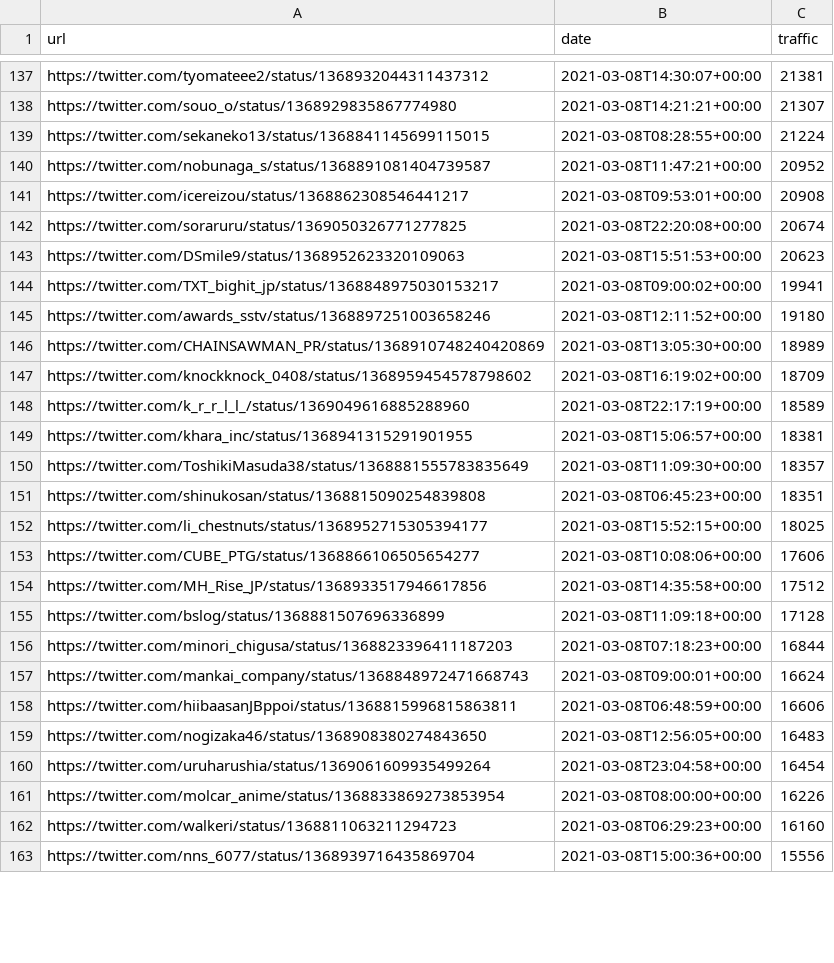
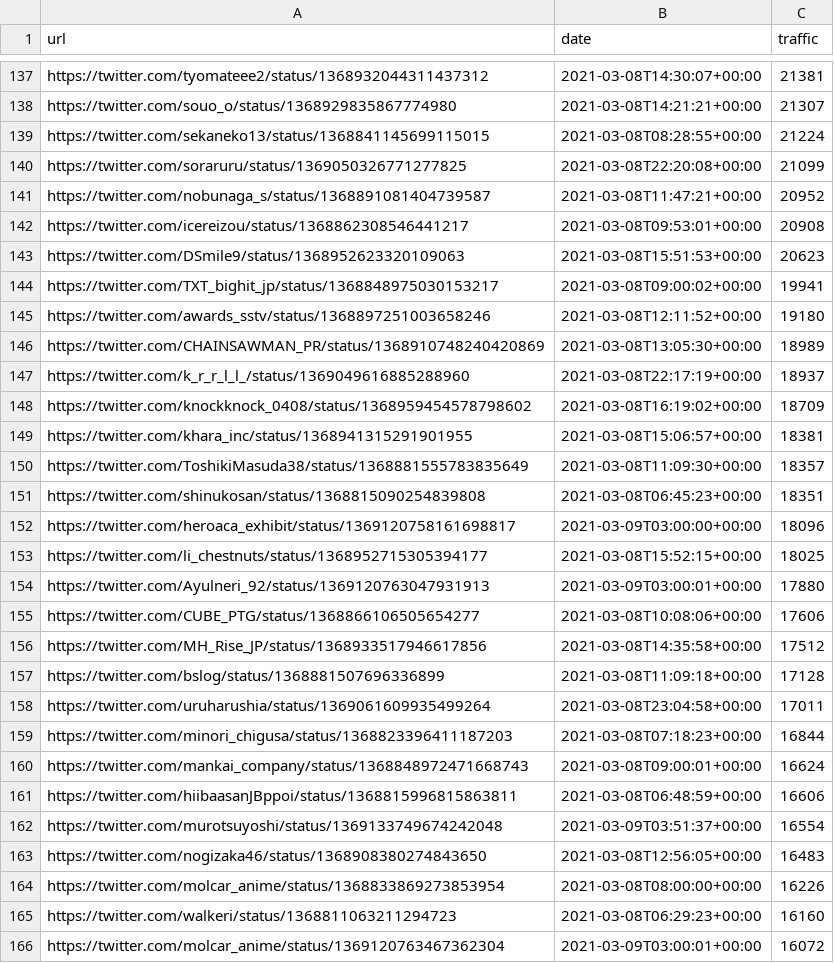
Before and after one commit to cross-internet/api, a CSV file: public/article.csv, drawn as a sheet; only a part is shown, gaps mark what is left out; the shorter side is filled out with more unchanged rows; the diff covers the shown part only.

```diff
--- a/public/article.csv
+++ b/public/article.csv
@@ -139,5 +139,5 @@ https://twitter.com/souo_o/status/1368929835867774980,2021-03-08T14:21:21+00:00,
 https://twitter.com/sekaneko13/status/1368841145699115015,2021-03-08T08:28:55+00:00,21224
+https://twitter.com/soraruru/status/1369050326771277825,2021-03-08T22:20:08+00:00,21099
 https://twitter.com/nobunaga_s/status/1368891081404739587,2021-03-08T11:47:21+00:00,20952
 https://twitter.com/icereizou/status/1368862308546441217,2021-03-08T09:53:01+00:00,20908
-https://twitter.com/soraruru/status/1369050326771277825,2021-03-08T22:20:08+00:00,20674
 https://twitter.com/DSmile9/status/1368952623320109063,2021-03-08T15:51:53+00:00,20623
@@ -146,4 +146,4 @@ https://twitter.com/awards_sstv/status/1368897251003658246,2021-03-08T12:11:52+0
 https://twitter.com/CHAINSAWMAN_PR/status/1368910748240420869,2021-03-08T13:05:30+00:00,18989
+https://twitter.com/k_r_r_l_l_/status/1369049616885288960,2021-03-08T22:17:19+00:00,18937
 https://twitter.com/knockknock_0408/status/1368959454578798602,2021-03-08T16:19:02+00:00,18709
-https://twitter.com/k_r_r_l_l_/status/1369049616885288960,2021-03-08T22:17:19+00:00,18589
 https://twitter.com/khara_inc/status/1368941315291901955,2021-03-08T15:06:57+00:00,18381
@@ -151,3 +151,5 @@ https://twitter.com/ToshikiMasuda38/status/1368881555783835649,2021-03-08T11:09:
 https://twitter.com/shinukosan/status/1368815090254839808,2021-03-08T06:45:23+00:00,18351
+https://twitter.com/heroaca_exhibit/status/1369120758161698817,2021-03-09T03:00:00+00:00,18096
 https://twitter.com/li_chestnuts/status/1368952715305394177,2021-03-08T15:52:15+00:00,18025
+https://twitter.com/Ayulneri_92/status/1369120763047931913,2021-03-09T03:00:01+00:00,17880
 https://twitter.com/CUBE_PTG/status/1368866106505654277,2021-03-08T10:08:06+00:00,17606
@@ -155,2 +157,3 @@ https://twitter.com/MH_Rise_JP/status/1368933517946617856,2021-03-08T14:35:58+00
 https://twitter.com/bslog/status/1368881507696336899,2021-03-08T11:09:18+00:00,17128
+https://twitter.com/uruharushia/status/1369061609935499264,2021-03-08T23:04:58+00:00,17011
 https://twitter.com/minori_chigusa/status/1368823396411187203,2021-03-08T07:18:23+00:00,16844
@@ -158,5 +161,6 @@ https://twitter.com/mankai_company/status/1368848972471668743,2021-03-08T09:00:0
 https://twitter.com/hiibaasanJBppoi/status/1368815996815863811,2021-03-08T06:48:59+00:00,16606
+https://twitter.com/murotsuyoshi/status/1369133749674242048,2021-03-09T03:51:37+00:00,16554
 https://twitter.com/nogizaka46/status/1368908380274843650,2021-03-08T12:56:05+00:00,16483
-https://twitter.com/uruharushia/status/1369061609935499264,2021-03-08T23:04:58+00:00,16454
 https://twitter.com/molcar_anime/status/1368833869273853954,2021-03-08T08:00:00+00:00,16226
 https://twitter.com/walkeri/status/1368811063211294723,2021-03-08T06:29:23+00:00,16160
+https://twitter.com/molcar_anime/status/1369120763467362304,2021-03-09T03:00:01+00:00,16072
```
Also changed, not shown: 17 added rows, 19 removed rows and 18 edited cells elsewhere in this file, 1 other file.
